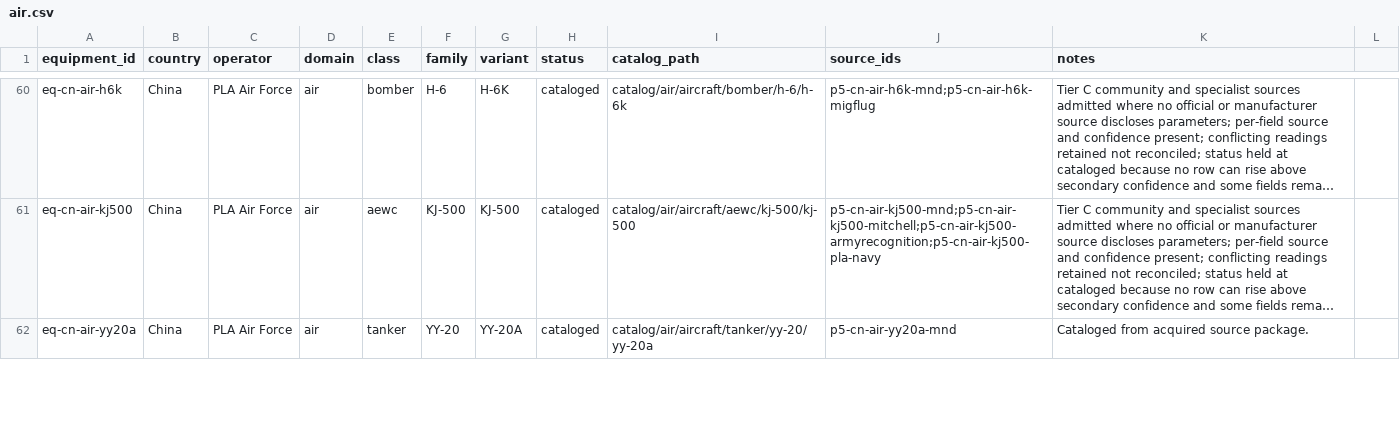
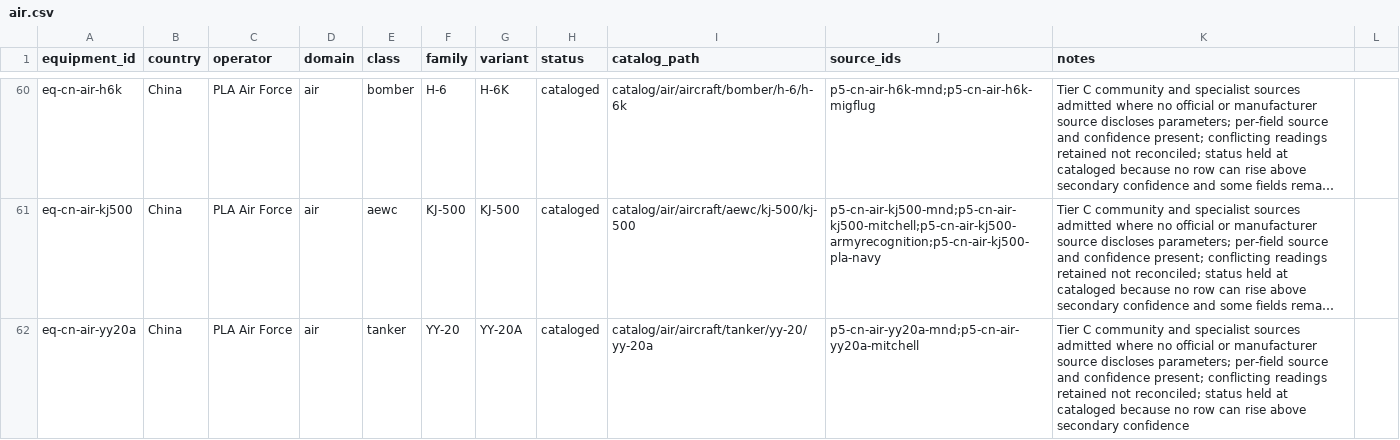
Before and after one commit to Void0312Aurora/Echelon-Forge, a CSV file: database/research/equipment/backlog/air.csv, drawn as a sheet; only a part is shown, gaps mark what is left out; long unchanged cells end in …; the diff covers the shown part only; the diff names each change by its address in the sheet, - before the commit and + after, or states it on an @@ line.

Commit message:
feat(database): fill parameter tables for Z-20, YY-20A and Tu-160M
Three more air stubs gain parameter tables from Tier C sources. All three stay at
cataloged, honouring the lifecycle contract, because no row can be raised above
secondary confidence from the held material.

Added:
- p5-cn-air-z20-gs (Tier C), GlobalSecurity Z-20 entry.
- p5-cn-air-yy20a-mitchell (Tier C), Mitchell Institute China Airpower Tracker
  YY-20 entry.
- p5-ru-air-tu160m-19f45 (Tier C), 19FortyFive Tu-160M article.

Conflicts and boundaries retained rather than reconciled:
- Z-20 overall length is 19.5 m in one source and 20 m in the encyclopedic ones.
  The rotor diameter is published as a 16.2 to 16.5 m range. Z-20, Z-20T, Z-20F,
  Z-20J, Z-20S and Z-20K are separate service and role configurations and none is
  merged.
- YY-20A powerplant differs: four D-30KP-2 on the tanker entry against four
  Shenyang WS-20 on the Y-20B. The tanker-specific fuel pair, 18,500 kg internal
  and up to 75,000 kg transportable, is recorded as the variant-level figure the
  general Y-20 entries do not carry.
- Tu-160M geometry and mass rows are the Tu-160 airframe values. The sources do
  not report that the M modernization changed the outer mould line, and do not
  state that it did not either, so the rows are labelled airframe values rather
  than Tu-160M-unique.

C5 held green through this batch: every cross-check sentence names the package it
refers to by source id.

Closure gate locally: C1-C5 pass, exit 0. No GitHub combined-status check exists on
this SHA; the pass is this repository's own gate run, not an independent CI result.

Manifests 224 -> 226, catalog leaves 100 -> 102, referenced sources 216 -> 220.

Remaining air stubs, five: Mirage 2000-5F and E-3F depend on the defense.gouv.fr
site returning or on a substitute source; Atlantique 2 has a Dassault page that
did not extract; Il-76MD-90A has a UAC manufacturer page located but not yet
extracted; J-11B/BS has no parameter source acquired yet.

```diff
--- a/database/research/equipment/backlog/air.csv
+++ b/database/research/equipment/backlog/air.csv
-J62 (source_ids): p5-cn-air-yy20a-mnd
+J62 (source_ids): p5-cn-air-yy20a-mnd;p5-cn-air-yy20a-mitchell
-K62 (notes): Cataloged from acquired source package.
+K62 (notes): Tier C community and specialist sources admitted where no official or manufacturer source discloses parameters; per-field source and confidence present; conflicting readings retained not reconciled; status held at cataloged because no row can rise above secondary confidence
```
Also changed, not shown: 4 edited cells elsewhere in this file, 6 other files.
